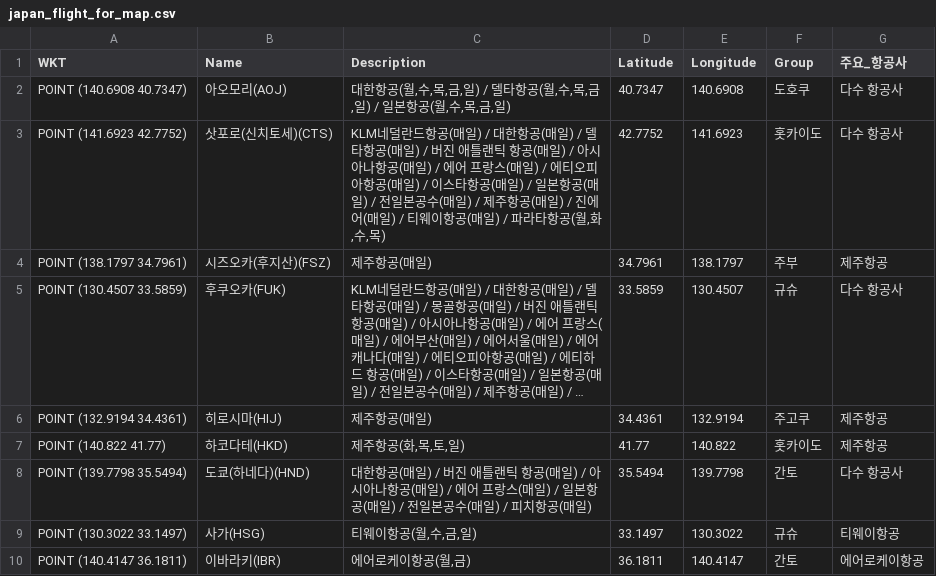
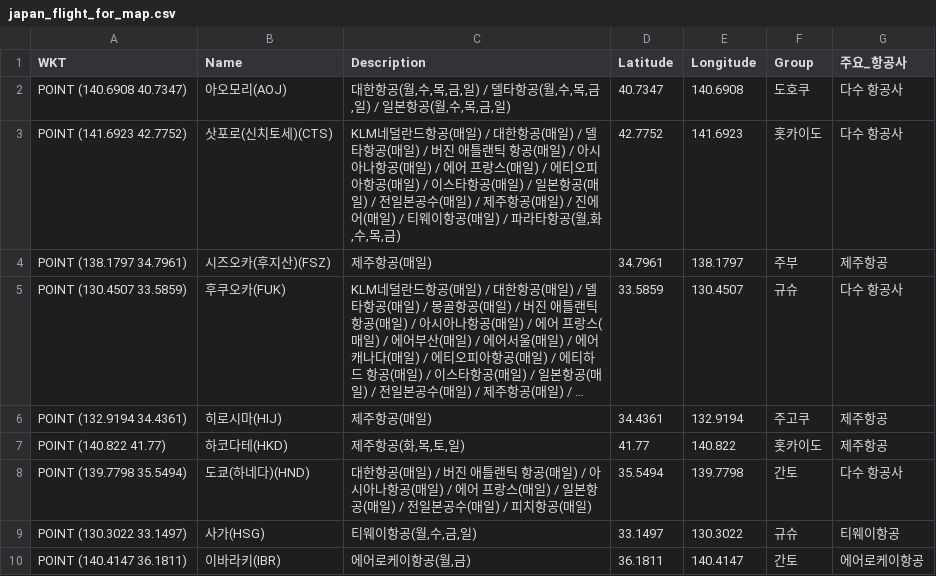
Before and after one commit to herbie4106/flight-tracker, a CSV file: japan_flight_for_map.csv, drawn as a sheet; only a part is shown; long unchanged cells end in ….

```diff
--- a/japan_flight_for_map.csv
+++ b/japan_flight_for_map.csv
@@ -2,3 +2,3 @@
 POINT (140.6908 40.7347),아오모리(AOJ),"대한항공(월,수,목,금,일) / 델타항공(월,수,목,금,일) / 일본항공(월,수,목,금,일)",40.7347,140.6908,도호쿠,다수 항공사
-POINT (141.6923 42.7752),삿포로(신치토세)(CTS),"KLM네덜란드항공(매일) / 대한항공(매일) / 델타항공(매일) / 버진 애틀랜틱 항공(매일) / 아시아나항공(매일) / 에어 프랑스(매일) / 에티오피아항공(매일) / 이스타항공(매일) / 일본항공(매일) / 전일본공수(매일) / 제주항공(매일) / 진에어(매일) / 티웨이항공(매일) / 파라타항공(월,화,수,목)",42.7752,141.6923,홋카이도,다수 항공사
+POINT (141.6923 42.7752),삿포로(신치토세)(CTS),"KLM네덜란드항공(매일) / 대한항공(매일) / 델타항공(매일) / 버진 애틀랜틱 항공(매일) / 아시아나항공(매일) / 에어 프랑스(매일) / 에티오피아항공(매일) / 이스타항공(매일) / 일본항공(매일) / 전일본공수(매일) / 제주항공(매일) / 진에어(매일) / 티웨이항공(매일) / 파라타항공(월,화,수,목,금)",42.7752,141.6923,홋카이도,다수 항공사
 POINT (138.1797 34.7961),시즈오카(후지산)(FSZ),제주항공(매일),34.7961,138.1797,주부,제주항공
```
Also changed, not shown: 1 other file.
